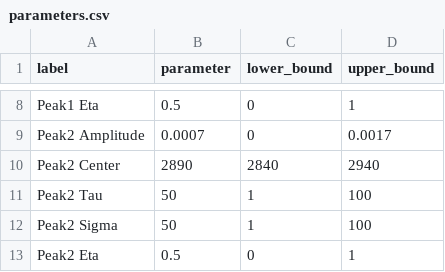
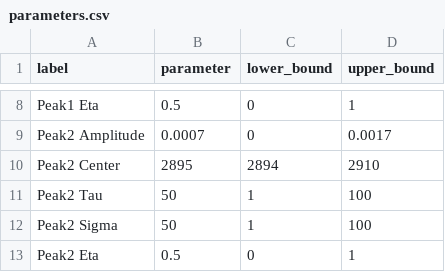
Before and after one commit to frkatona/Sadia_SFGFitting, a CSV file: parameters.csv, drawn as a sheet; only a part is shown, gaps mark what is left out.

```diff
--- a/parameters.csv
+++ b/parameters.csv
@@ -9,3 +9,3 @@ Peak1 Eta,0.5,0,1
 Peak2 Amplitude,0.0007,0,0.0017
-Peak2 Center,2890,2840,2940
+Peak2 Center,2895,2894,2910
 Peak2 Tau,50,1,100
```
Also changed, not shown: optimized_fit_output.csv, 4 other files.
